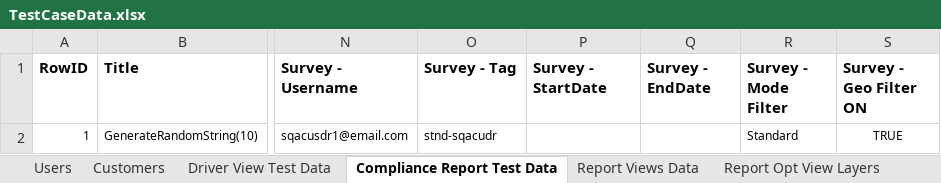
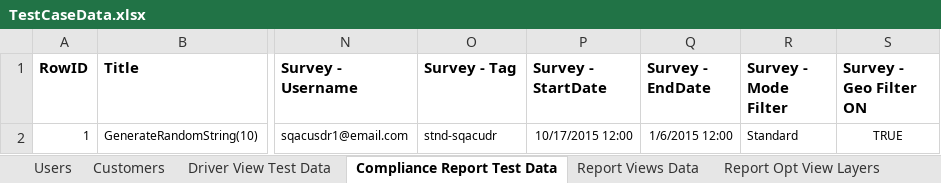
Before and after one commit to SXiang/JUnitWebTest, an Excel workbook: selenium-wd/data/TestCaseData.xlsx, sheet Compliance Report Test Data, drawn as a sheet; only a part is shown, gaps mark what is left out; values as stored, in another font and other column widths than the file's, no borders; the diff names each change by its address in the sheet, - before the commit and + after, or states it on an @@ line.

Commit message:
US1377- Fixed some of the actions from ComplianceReportActions

```diff
--- a/selenium-wd/data/TestCaseData.xlsx (sheet Compliance Report Test Data)
+++ b/selenium-wd/data/TestCaseData.xlsx (sheet Compliance Report Test Data)
-P2 (Survey - StartDate): (empty)
+P2 (Survey - StartDate): 10/17/2015 12:00
-Q2 (Survey - EndDate): (empty)
+Q2 (Survey - EndDate): 1/6/2015 12:00
```
Also changed, not shown: selenium-wd/data/TestCases.xlsx, 8 other files.
